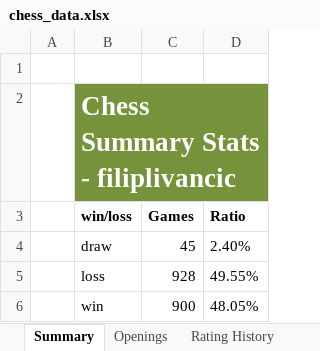
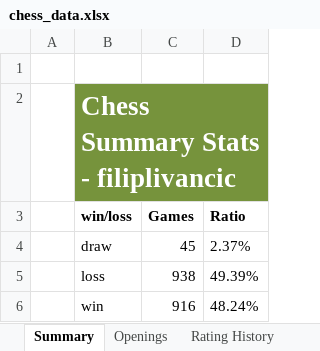
Before and after one commit to Filpill/chess_analysis, an Excel workbook: xlsx_data/chess_data.xlsx, sheet Summary, drawn as a sheet; values as stored, in another font and other column widths than the file's, no borders; table styles not drawn; the diff names each change by its address in the sheet, - before the commit and + after, or states it on an @@ line.

```diff
--- a/xlsx_data/chess_data.xlsx (sheet Summary)
+++ b/xlsx_data/chess_data.xlsx (sheet Summary)
-D4 (Ratio): 2.40%
+D4 (Ratio): 2.37%
-C5 (Games): 928
+C5 (Games): 938
-D5 (Ratio): 49.55%
+D5 (Ratio): 49.39%
-C6 (Games): 900
+C6 (Games): 916
-D6 (Ratio): 48.05%
+D6 (Ratio): 48.24%
```
Also changed, not shown: sheet Openings, sheet Rating History, 4 other files.
